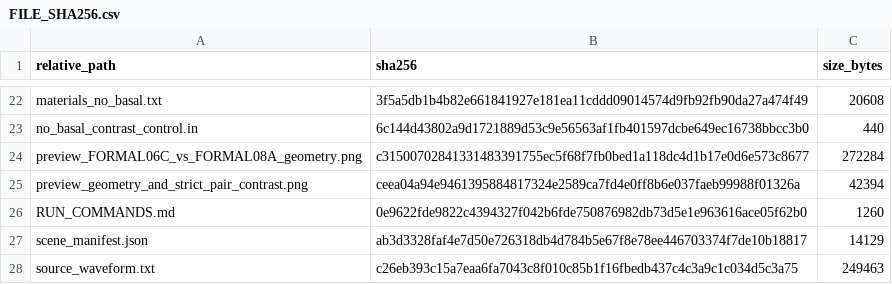
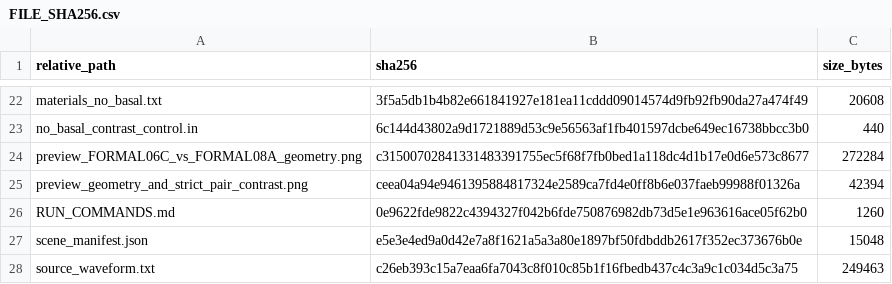
Before and after one commit to CYberkra/MyNet, a CSV file: data/simulations/v2/00_controls/FORMAL08A_LINE9_REALISM_BACKGROUND_DEVELOPMENT/FILE_SHA256.csv, drawn as a sheet; only a part is shown, gaps mark what is left out.

```diff
--- a/data/simulations/v2/00_controls/FORMAL08A_LINE9_REALISM_BACKGROUND_DEVELOPMENT/FILE_SHA256.csv
+++ b/data/simulations/v2/00_controls/FORMAL08A_LINE9_REALISM_BACKGROUND_DEVELOPMENT/FILE_SHA256.csv
@@ -26,3 +26,3 @@ preview_geometry_and_strict_pair_contrast.png,ceea04a94e9461395884817324e2589ca7
 RUN_COMMANDS.md,0e9622fde9822c4394327f042b6fde750876982db73d5e1e963616ace05f62b0,1260
-scene_manifest.json,ab3d3328faf4e7d50e726318db4d784b5e67f8e78ee446703374f7de10b18817,14129
+scene_manifest.json,e5e3e4ed9a0d42e7a8f1621a5a3a80e1897bf50fdbddb2617f352ec373676b0e,15048
 source_waveform.txt,c26eb393c15a7eaa6fa7043c8f010c85b1f16fbedb437c4c3a9c1c034d5c3a75,249463
```
Also changed, not shown: data/contracts/dataset_v2/human_audit_manifest.csv, data/contracts/dataset_v2/simulation_cases.csv, 28 other files.
